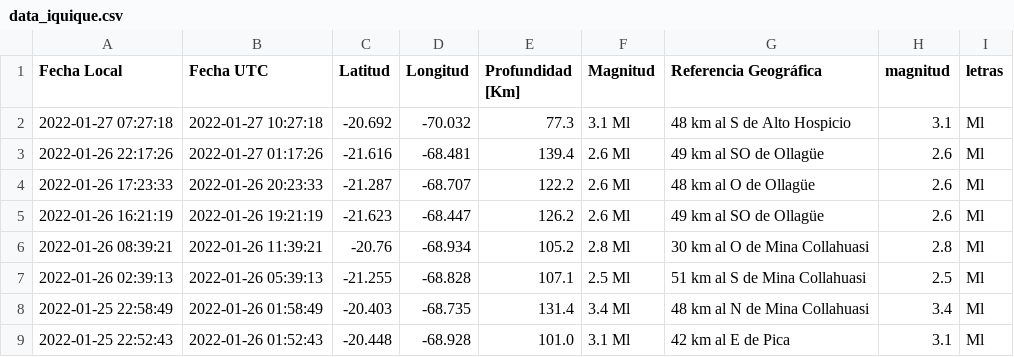
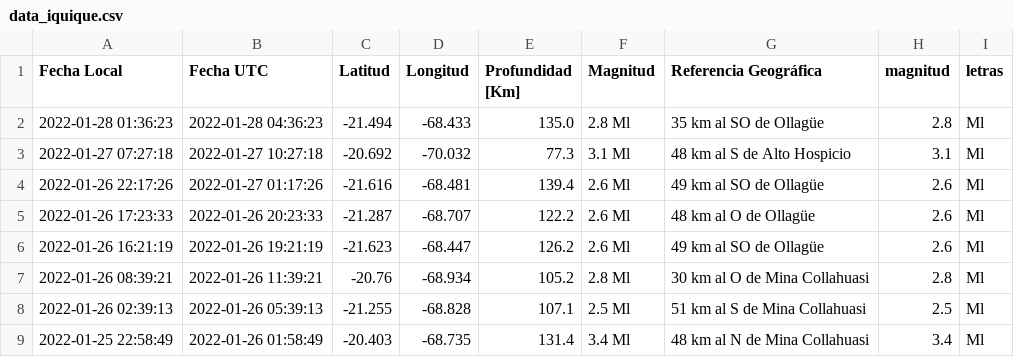
Before and after one commit to brunooviedo/sismosiquique, a CSV file: data_iquique.csv, drawn as a sheet; only a part is shown; the shorter side is filled out with more unchanged rows.

```diff
--- a/data_iquique.csv
+++ b/data_iquique.csv
@@ -1,2 +1,3 @@
 Fecha Local,Fecha UTC,Latitud,Longitud,Profundidad [Km],Magnitud,Referencia Geográfica,magnitud,letras
+2022-01-28 01:36:23,2022-01-28 04:36:23,-21.494,-68.433,135.0,2.8 Ml, 35 km al SO de Ollagüe,2.8,Ml
 2022-01-27 07:27:18,2022-01-27 10:27:18,-20.692,-70.032,77.3,3.1 Ml, 48 km al S de Alto Hospicio,3.1,Ml
```
Also changed, not shown: data_iqq.csv, 2 other files.
